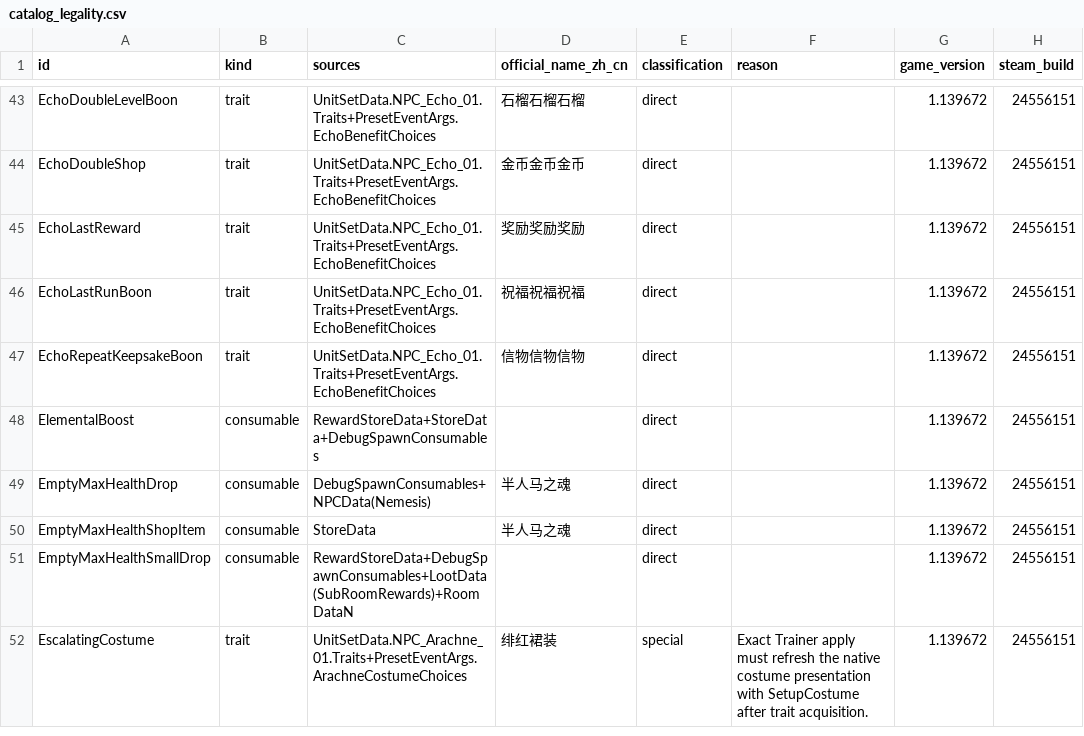
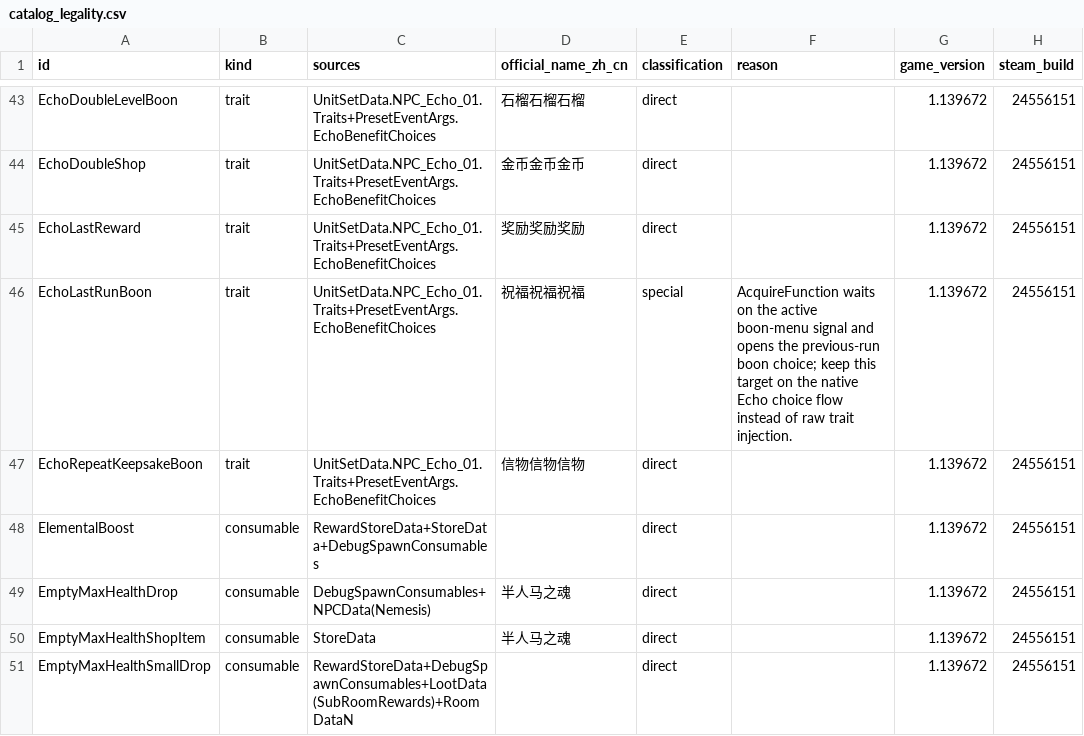
Before and after one commit to TeaganRicardo/MacGamingTrainer, a CSV file: docs/reference/hades2/1.139672-24556151/catalog_legality.csv, drawn as a sheet; only a part is shown, gaps mark what is left out; the shorter side is filled out with more unchanged rows.

Commit message:
docs: mark Echo last-run boon as native-only

```diff
--- a/docs/reference/hades2/1.139672-24556151/catalog_legality.csv
+++ b/docs/reference/hades2/1.139672-24556151/catalog_legality.csv
@@ -45,3 +45,3 @@ EchoDoubleShop,trait,UnitSetData.NPC_Echo_01.Traits+PresetEventArgs.EchoBenefitC
 EchoLastReward,trait,UnitSetData.NPC_Echo_01.Traits+PresetEventArgs.EchoBenefitChoices,奖励奖励奖励,direct,,1.139672,24556151
-EchoLastRunBoon,trait,UnitSetData.NPC_Echo_01.Traits+PresetEventArgs.EchoBenefitChoices,祝福祝福祝福,direct,,1.139672,24556151
+EchoLastRunBoon,trait,UnitSetData.NPC_Echo_01.Traits+PresetEventArgs.EchoBenefitChoices,祝福祝福祝福,special,"AcquireFunction waits on the active boon-menu signal and opens the previous-run boon choice; keep this target on the native Echo choice flow instead of raw trait injection.",1.139672,24556151
 EchoRepeatKeepsakeBoon,trait,UnitSetData.NPC_Echo_01.Traits+PresetEventArgs.EchoBenefitChoices,信物信物信物,direct,,1.139672,24556151
```
